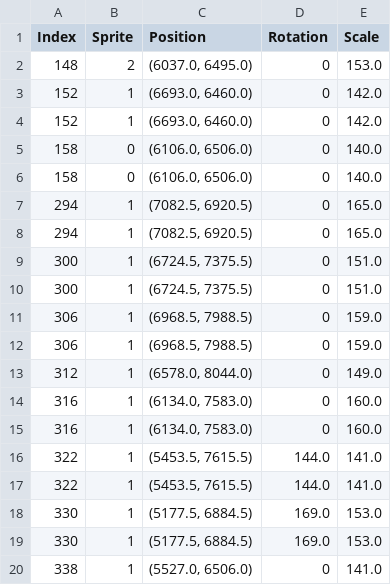
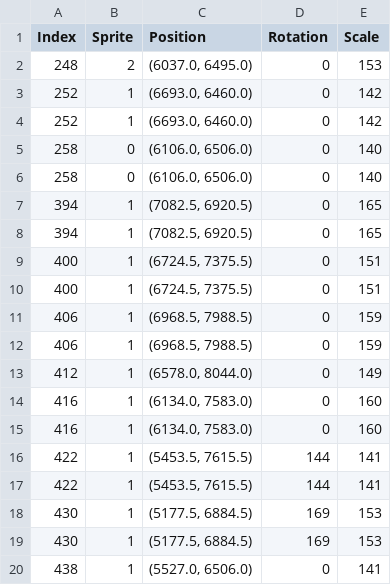
Before and after one commit to dalpac/EFWuche, a CSV file: level_special_object_data.csv, drawn as a sheet.

```diff
--- a/level_special_object_data.csv
+++ b/level_special_object_data.csv
@@ -1,20 +1,20 @@
 Index,Sprite,Position,Rotation,Scale
-148,2,"(6037.0, 6495.0)",0,153.0
-152,1,"(6693.0, 6460.0)",0,142.0
-152,1,"(6693.0, 6460.0)",0,142.0
-158,0,"(6106.0, 6506.0)",0,140.0
-158,0,"(6106.0, 6506.0)",0,140.0
-294,1,"(7082.5, 6920.5)",0,165.0
-294,1,"(7082.5, 6920.5)",0,165.0
-300,1,"(6724.5, 7375.5)",0,151.0
-300,1,"(6724.5, 7375.5)",0,151.0
-306,1,"(6968.5, 7988.5)",0,159.0
-306,1,"(6968.5, 7988.5)",0,159.0
-312,1,"(6578.0, 8044.0)",0,149.0
-316,1,"(6134.0, 7583.0)",0,160.0
-316,1,"(6134.0, 7583.0)",0,160.0
-322,1,"(5453.5, 7615.5)",144.0,141.0
-322,1,"(5453.5, 7615.5)",144.0,141.0
-330,1,"(5177.5, 6884.5)",169.0,153.0
-330,1,"(5177.5, 6884.5)",169.0,153.0
-338,1,"(5527.0, 6506.0)",0,141.0
+248,2,"(6037.0, 6495.0)",0,153
+252,1,"(6693.0, 6460.0)",0,142
+252,1,"(6693.0, 6460.0)",0,142
+258,0,"(6106.0, 6506.0)",0,140
+258,0,"(6106.0, 6506.0)",0,140
+394,1,"(7082.5, 6920.5)",0,165
+394,1,"(7082.5, 6920.5)",0,165
+400,1,"(6724.5, 7375.5)",0,151
+400,1,"(6724.5, 7375.5)",0,151
+406,1,"(6968.5, 7988.5)",0,159
+406,1,"(6968.5, 7988.5)",0,159
+412,1,"(6578.0, 8044.0)",0,149
+416,1,"(6134.0, 7583.0)",0,160
+416,1,"(6134.0, 7583.0)",0,160
+422,1,"(5453.5, 7615.5)",144,141
+422,1,"(5453.5, 7615.5)",144,141
+430,1,"(5177.5, 6884.5)",169,153
+430,1,"(5177.5, 6884.5)",169,153
+438,1,"(5527.0, 6506.0)",0,141
```
Also changed, not shown: level_data.csv, 4 other files.
